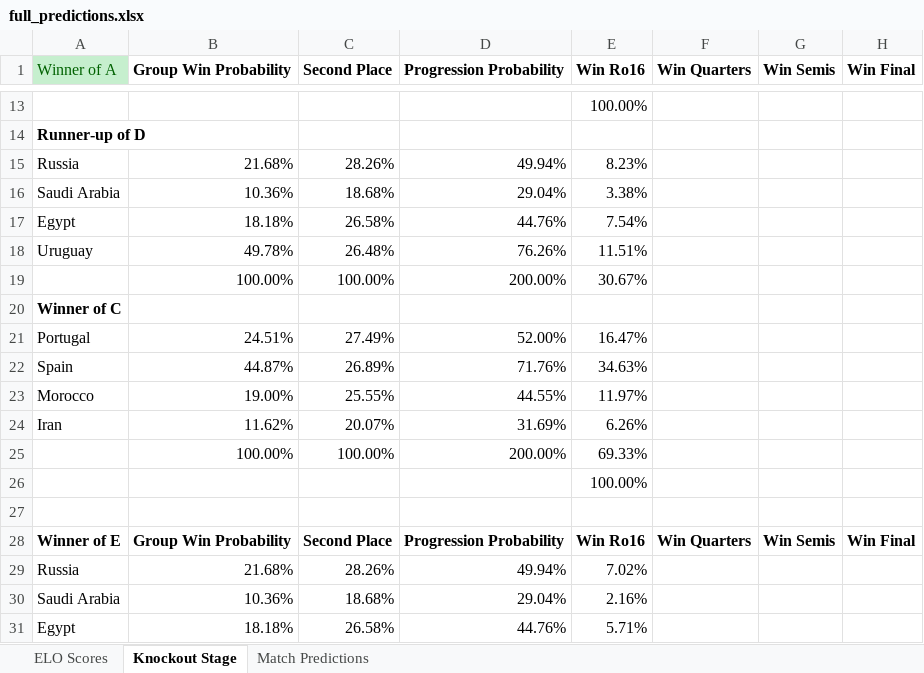
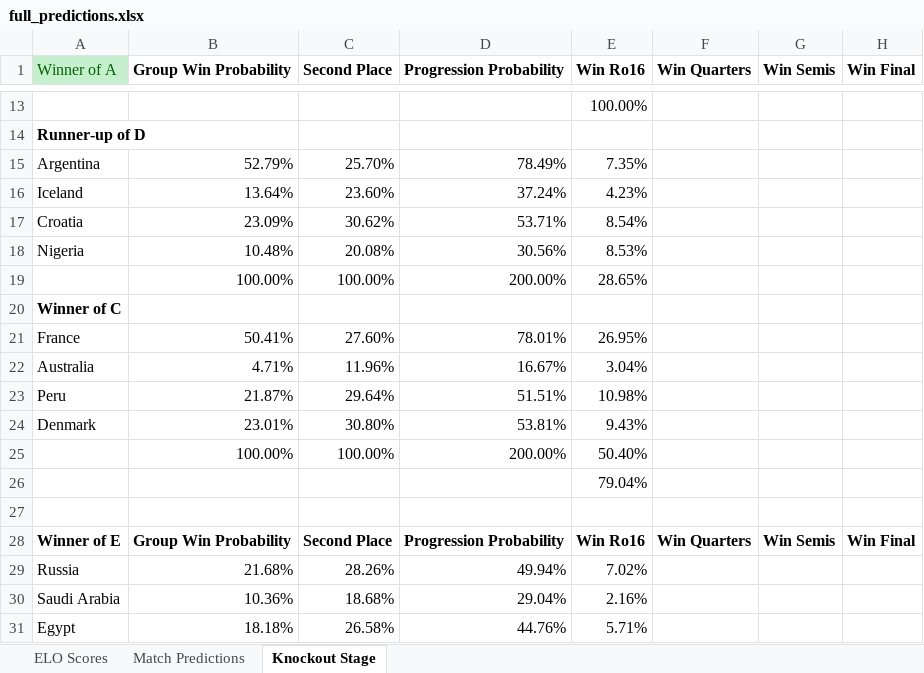
Before and after one commit to jeffliu6/worldcup_predictions, an Excel workbook: full_predictions.xlsx, sheet Knockout Stage, drawn as a sheet; only a part is shown, gaps mark what is left out; values as stored, in another font and other column widths than the file's, no borders; removed rows and columns are numbered as before the commit, all else as after; the diff names each change by its address in the sheet, - before the commit and + after, or states it on an @@ line.

Commit message:
start next part

```diff
--- a/full_predictions.xlsx (sheet Knockout Stage)
+++ b/full_predictions.xlsx (sheet Knockout Stage)
@@ sheet tab order changed: ELO Scores | Match Predictions | Knockout Stage @@
-row 15: Russia | 21.68% | 28.26% | 49.94% | 8.23%
-row 16: Saudi Arabia | 10.36% | 18.68% | 29.04% | 3.38%
-row 17: Egypt | 18.18% | 26.58% | 44.76% | 7.54%
-row 18: Uruguay | 49.78% | 26.48% | 76.26% | 11.51%
+row 15: Argentina | 52.79% | 25.70% | 78.49% | 7.35%
+row 16: Iceland | 13.64% | 23.60% | 37.24% | 4.23%
+row 17: Croatia | 23.09% | 30.62% | 53.71% | 8.54%
+row 18: Nigeria | 10.48% | 20.08% | 30.56% | 8.53%
-E19 (Win Ro16): 30.67%
+E19 (Win Ro16): 28.65%
-row 21: Portugal | 24.51% | 27.49% | 52.00% | 16.47%
-row 22: Spain | 44.87% | 26.89% | 71.76% | 34.63%
-row 23: Morocco | 19.00% | 25.55% | 44.55% | 11.97%
-row 24: Iran | 11.62% | 20.07% | 31.69% | 6.26%
+row 21: France | 50.41% | 27.60% | 78.01% | 26.95%
+row 22: Australia | 4.71% | 11.96% | 16.67% | 3.04%
+row 23: Peru | 21.87% | 29.64% | 51.51% | 10.98%
+row 24: Denmark | 23.01% | 30.80% | 53.81% | 9.43%
-E25 (Win Ro16): 69.33%
+E25 (Win Ro16): 50.40%
-E26 (Win Ro16): 100.00%
+E26 (Win Ro16): 79.04%
```
